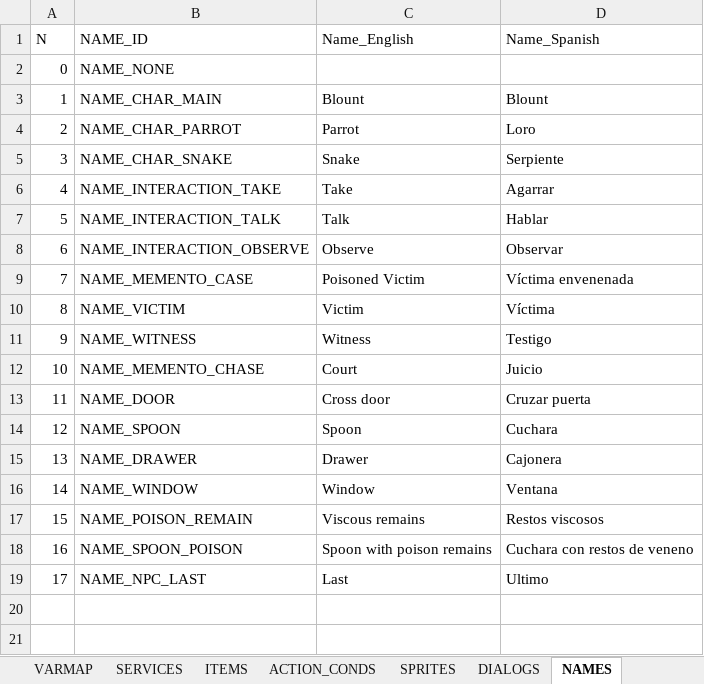
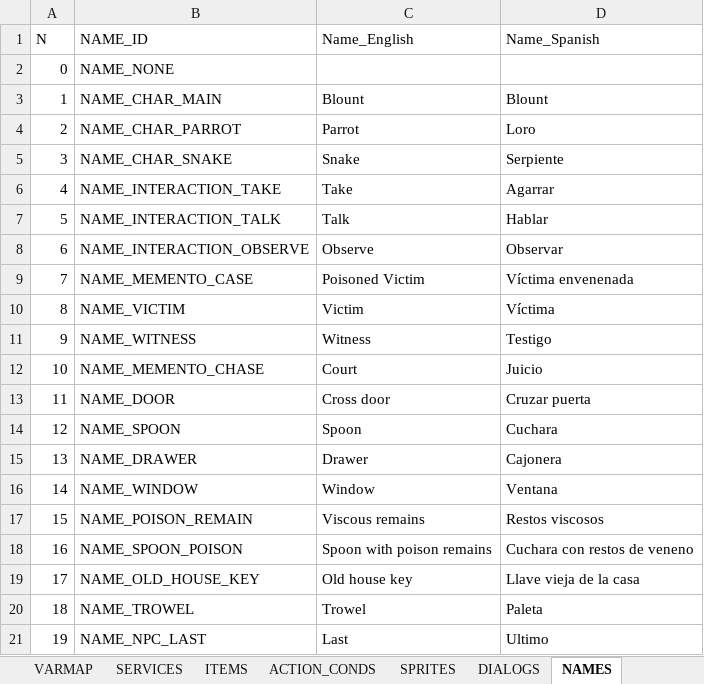
Before and after one commit to ivor4/Goblins3_AnotherQuest, an Excel workbook: VARMAP_Generator/VARMAP.xlsx, sheet NAMES, drawn as a sheet; values as stored, in another font and other column widths than the file's, no borders; charts and pictures and table styles not drawn; addresses are those after the commit; the diff names each change by its address in the sheet, - before the commit and + after, or states it on an @@ line.

```diff
--- a/VARMAP_Generator/VARMAP.xlsx (sheet NAMES)
+++ b/VARMAP_Generator/VARMAP.xlsx (sheet NAMES)
+row 19: 17 | NAME_OLD_HOUSE_KEY | Old house key | Llave vieja de la casa
+row 20: 18 | NAME_TROWEL | Trowel | Paleta
@@ column A (N) renumbered from row 21 down @@
```
Also changed, not shown: sheet ACTION_CONDS, sheet ITEMS, sheet PHRASES, sheet EVENTS, sheet SPRITES, sheet DIALOGS, 3 more sheets, formulas that keep their value, 13 other files.
